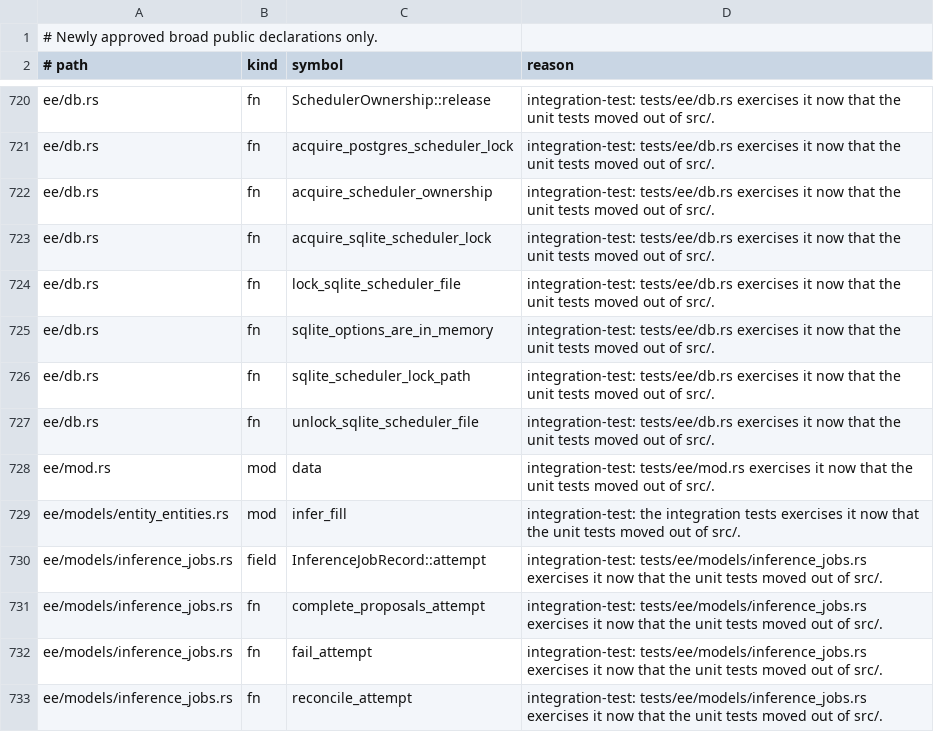
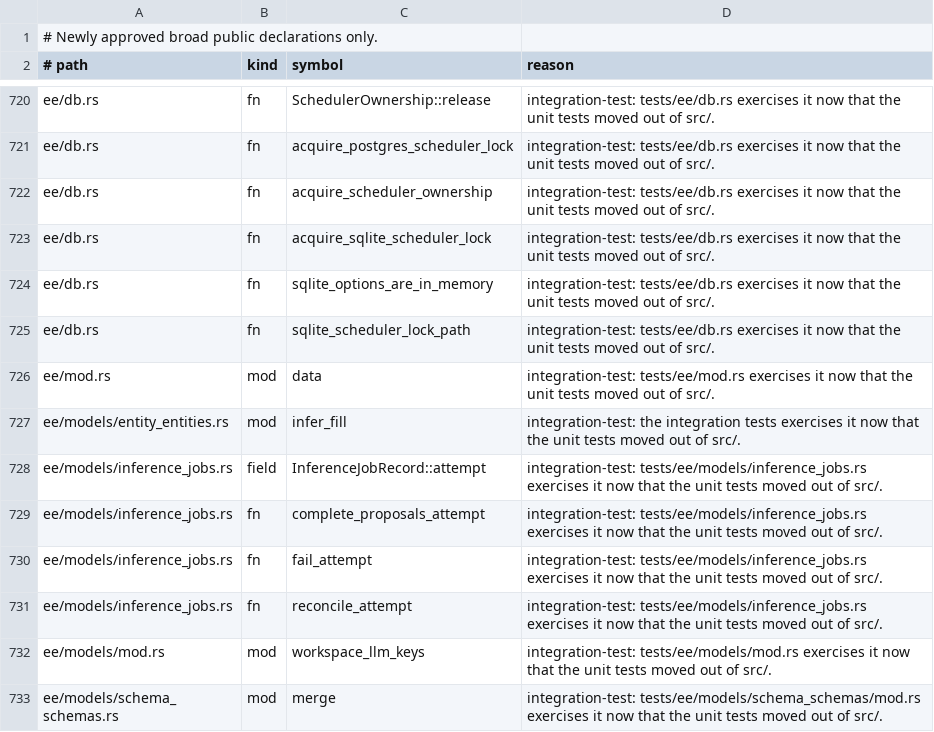
Before and after one commit to yorishiro-ai/yorishiro, a TSV file: scripts/public_api_allowlist.tsv, drawn as a sheet; only a part is shown, gaps mark what is left out; the shorter side is filled out with more unchanged rows.

Commit message:
refactor: reuse standard file locks and SeaORM nested projections

```diff
--- a/scripts/public_api_allowlist.tsv
+++ b/scripts/public_api_allowlist.tsv
@@ -723,6 +723,4 @@ ee/db.rs	fn	acquire_scheduler_ownership	integration-test: tests/ee/db.rs exercis
 ee/db.rs	fn	acquire_sqlite_scheduler_lock	integration-test: tests/ee/db.rs exercises it now that the unit tests moved out of src/.
-ee/db.rs	fn	lock_sqlite_scheduler_file	integration-test: tests/ee/db.rs exercises it now that the unit tests moved out of src/.
 ee/db.rs	fn	sqlite_options_are_in_memory	integration-test: tests/ee/db.rs exercises it now that the unit tests moved out of src/.
 ee/db.rs	fn	sqlite_scheduler_lock_path	integration-test: tests/ee/db.rs exercises it now that the unit tests moved out of src/.
-ee/db.rs	fn	unlock_sqlite_scheduler_file	integration-test: tests/ee/db.rs exercises it now that the unit tests moved out of src/.
 ee/mod.rs	mod	data	integration-test: tests/ee/mod.rs exercises it now that the unit tests moved out of src/.
```
Also changed, not shown: 6 other files.
